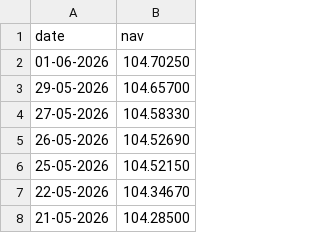
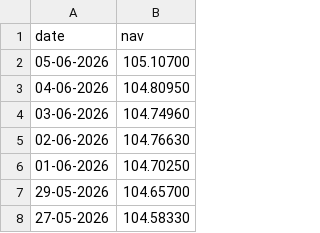
Before and after one commit to aarti1723/bluestock_mf_capstone, a CSV file: data/raw/live_nav/SBI_Bluechip.csv, drawn as a sheet; only a part is shown; the shorter side is filled out with more unchanged rows.

```diff
--- a/data/raw/live_nav/SBI_Bluechip.csv
+++ b/data/raw/live_nav/SBI_Bluechip.csv
@@ -1,2 +1,6 @@
 date,nav
+05-06-2026,105.10700
+04-06-2026,104.80950
+03-06-2026,104.74960
+02-06-2026,104.76630
 01-06-2026,104.70250
```
Also changed, not shown: data/raw/live_nav/Axis_Bluechip.csv, data/raw/live_nav/HDFC_Top100.csv, 10 other files.
